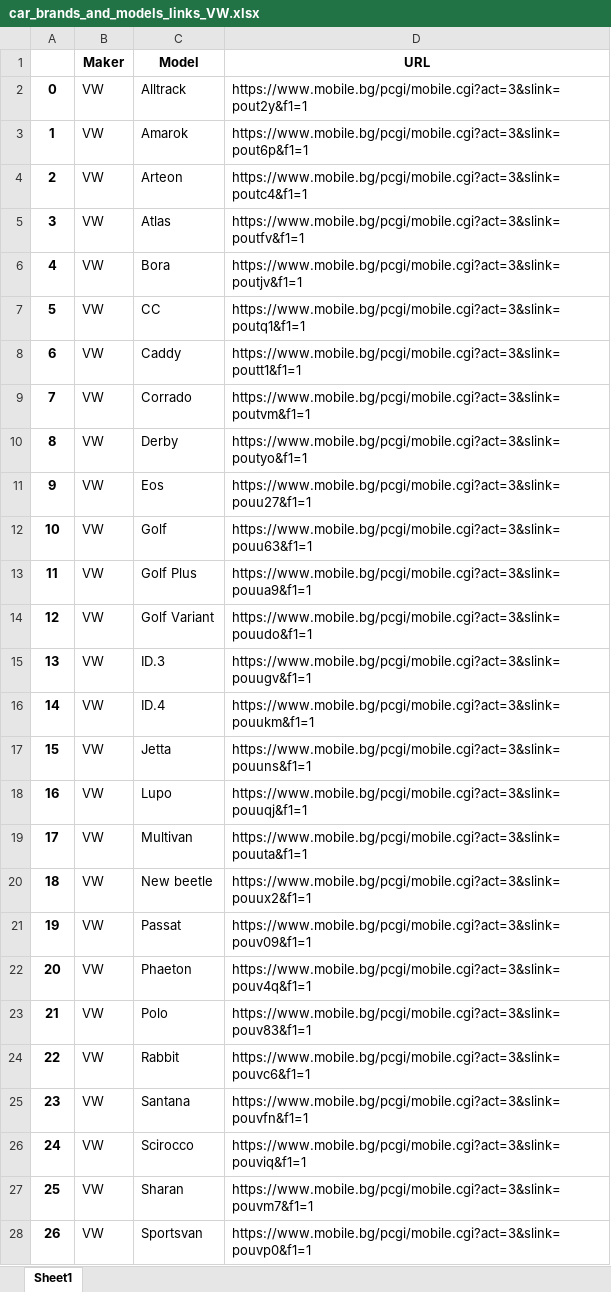
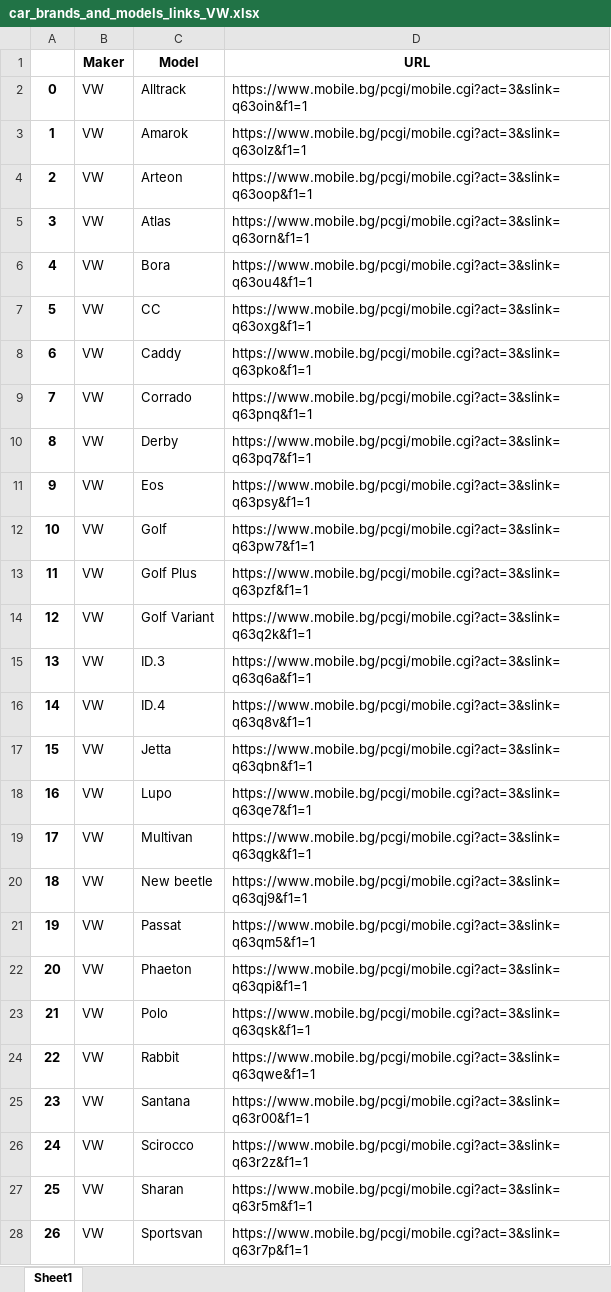
Before and after one commit to tsetsko/car-comparison-website-and-extreaction, an Excel workbook: data_mining/car_brands_and_models_links_VW.xlsx, sheet Sheet1, drawn as a sheet; only a part is shown; values as stored, in another font and other column widths than the file's, no borders; the diff covers the shown part only; the diff names each change by its address in the sheet, - before the commit and + after, or states it on an @@ line.

```diff
--- a/data_mining/car_brands_and_models_links_VW.xlsx (sheet Sheet1)
+++ b/data_mining/car_brands_and_models_links_VW.xlsx (sheet Sheet1)
-D2 (URL): https://www.mobile.bg/pcgi/mobile.cgi?act=3&slink=pout2y&f1=1
+D2 (URL): https://www.mobile.bg/pcgi/mobile.cgi?act=3&slink=q63oin&f1=1
-D3 (URL): https://www.mobile.bg/pcgi/mobile.cgi?act=3&slink=pout6p&f1=1
+D3 (URL): https://www.mobile.bg/pcgi/mobile.cgi?act=3&slink=q63olz&f1=1
-D4 (URL): https://www.mobile.bg/pcgi/mobile.cgi?act=3&slink=poutc4&f1=1
+D4 (URL): https://www.mobile.bg/pcgi/mobile.cgi?act=3&slink=q63oop&f1=1
-D5 (URL): https://www.mobile.bg/pcgi/mobile.cgi?act=3&slink=poutfv&f1=1
+D5 (URL): https://www.mobile.bg/pcgi/mobile.cgi?act=3&slink=q63orn&f1=1
-D6 (URL): https://www.mobile.bg/pcgi/mobile.cgi?act=3&slink=poutjv&f1=1
+D6 (URL): https://www.mobile.bg/pcgi/mobile.cgi?act=3&slink=q63ou4&f1=1
-D7 (URL): https://www.mobile.bg/pcgi/mobile.cgi?act=3&slink=poutq1&f1=1
+D7 (URL): https://www.mobile.bg/pcgi/mobile.cgi?act=3&slink=q63oxg&f1=1
-D8 (URL): https://www.mobile.bg/pcgi/mobile.cgi?act=3&slink=poutt1&f1=1
+D8 (URL): https://www.mobile.bg/pcgi/mobile.cgi?act=3&slink=q63pko&f1=1
-D9 (URL): https://www.mobile.bg/pcgi/mobile.cgi?act=3&slink=poutvm&f1=1
+D9 (URL): https://www.mobile.bg/pcgi/mobile.cgi?act=3&slink=q63pnq&f1=1
-D10 (URL): https://www.mobile.bg/pcgi/mobile.cgi?act=3&slink=poutyo&f1=1
+D10 (URL): https://www.mobile.bg/pcgi/mobile.cgi?act=3&slink=q63pq7&f1=1
-D11 (URL): https://www.mobile.bg/pcgi/mobile.cgi?act=3&slink=pouu27&f1=1
+D11 (URL): https://www.mobile.bg/pcgi/mobile.cgi?act=3&slink=q63psy&f1=1
-D12 (URL): https://www.mobile.bg/pcgi/mobile.cgi?act=3&slink=pouu63&f1=1
+D12 (URL): https://www.mobile.bg/pcgi/mobile.cgi?act=3&slink=q63pw7&f1=1
-D13 (URL): https://www.mobile.bg/pcgi/mobile.cgi?act=3&slink=pouua9&f1=1
+D13 (URL): https://www.mobile.bg/pcgi/mobile.cgi?act=3&slink=q63pzf&f1=1
-D14 (URL): https://www.mobile.bg/pcgi/mobile.cgi?act=3&slink=pouudo&f1=1
+D14 (URL): https://www.mobile.bg/pcgi/mobile.cgi?act=3&slink=q63q2k&f1=1
-D15 (URL): https://www.mobile.bg/pcgi/mobile.cgi?act=3&slink=pouugv&f1=1
+D15 (URL): https://www.mobile.bg/pcgi/mobile.cgi?act=3&slink=q63q6a&f1=1
-D16 (URL): https://www.mobile.bg/pcgi/mobile.cgi?act=3&slink=pouukm&f1=1
+D16 (URL): https://www.mobile.bg/pcgi/mobile.cgi?act=3&slink=q63q8v&f1=1
-D17 (URL): https://www.mobile.bg/pcgi/mobile.cgi?act=3&slink=pouuns&f1=1
+D17 (URL): https://www.mobile.bg/pcgi/mobile.cgi?act=3&slink=q63qbn&f1=1
-D18 (URL): https://www.mobile.bg/pcgi/mobile.cgi?act=3&slink=pouuqj&f1=1
+D18 (URL): https://www.mobile.bg/pcgi/mobile.cgi?act=3&slink=q63qe7&f1=1
-D19 (URL): https://www.mobile.bg/pcgi/mobile.cgi?act=3&slink=pouuta&f1=1
+D19 (URL): https://www.mobile.bg/pcgi/mobile.cgi?act=3&slink=q63qgk&f1=1
-D20 (URL): https://www.mobile.bg/pcgi/mobile.cgi?act=3&slink=pouux2&f1=1
+D20 (URL): https://www.mobile.bg/pcgi/mobile.cgi?act=3&slink=q63qj9&f1=1
-D21 (URL): https://www.mobile.bg/pcgi/mobile.cgi?act=3&slink=pouv09&f1=1
+D21 (URL): https://www.mobile.bg/pcgi/mobile.cgi?act=3&slink=q63qm5&f1=1
-D22 (URL): https://www.mobile.bg/pcgi/mobile.cgi?act=3&slink=pouv4q&f1=1
+D22 (URL): https://www.mobile.bg/pcgi/mobile.cgi?act=3&slink=q63qpi&f1=1
-D23 (URL): https://www.mobile.bg/pcgi/mobile.cgi?act=3&slink=pouv83&f1=1
+D23 (URL): https://www.mobile.bg/pcgi/mobile.cgi?act=3&slink=q63qsk&f1=1
-D24 (URL): https://www.mobile.bg/pcgi/mobile.cgi?act=3&slink=pouvc6&f1=1
+D24 (URL): https://www.mobile.bg/pcgi/mobile.cgi?act=3&slink=q63qwe&f1=1
-D25 (URL): https://www.mobile.bg/pcgi/mobile.cgi?act=3&slink=pouvfn&f1=1
+D25 (URL): https://www.mobile.bg/pcgi/mobile.cgi?act=3&slink=q63r00&f1=1
-D26 (URL): https://www.mobile.bg/pcgi/mobile.cgi?act=3&slink=pouviq&f1=1
+D26 (URL): https://www.mobile.bg/pcgi/mobile.cgi?act=3&slink=q63r2z&f1=1
-D27 (URL): https://www.mobile.bg/pcgi/mobile.cgi?act=3&slink=pouvm7&f1=1
+D27 (URL): https://www.mobile.bg/pcgi/mobile.cgi?act=3&slink=q63r5m&f1=1
-D28 (URL): https://www.mobile.bg/pcgi/mobile.cgi?act=3&slink=pouvp0&f1=1
+D28 (URL): https://www.mobile.bg/pcgi/mobile.cgi?act=3&slink=q63r7p&f1=1
```
Also changed, not shown: 8 edited cells elsewhere in this sheet, data_mining/car_brands_and_models_links_Audi.xlsx, data_mining/car_brands_and_models_links_BMW.xlsx, 11 other files.
